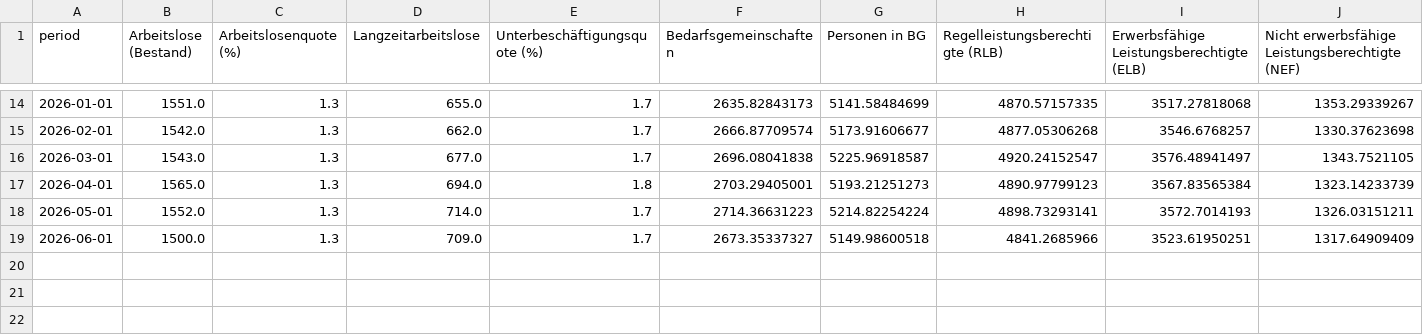
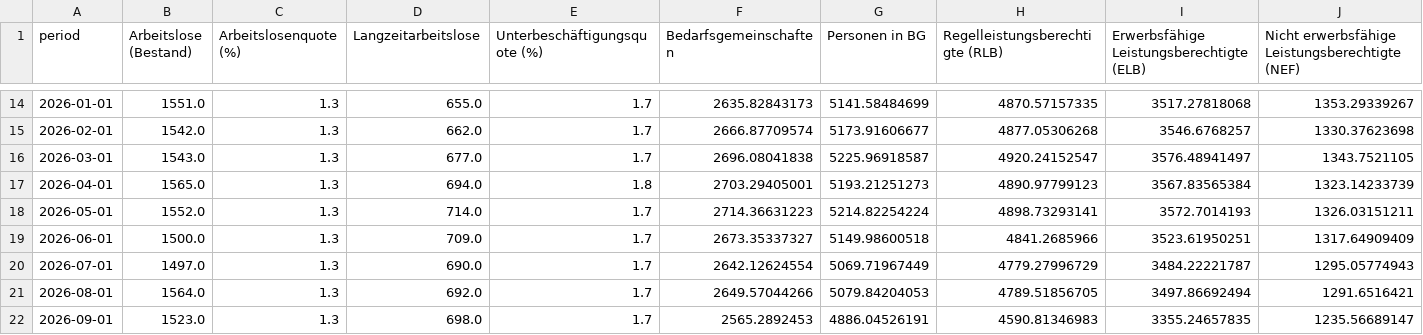
Before and after one commit to eufunk/arbeitsmarkt-regensburg, a CSV file: Data/processed/kennzahlen_sgb2.csv, drawn as a sheet; only a part is shown, gaps mark what is left out.

```diff
--- a/Data/processed/kennzahlen_sgb2.csv
+++ b/Data/processed/kennzahlen_sgb2.csv
@@ -19 +19,4 @@ period,Arbeitslose (Bestand),Arbeitslosenquote (%),Langzeitarbeitslose,Unterbesc
 2026-06-01,1500.0,1.3,709.0,1.7,2673.35337327,5149.98600518,4841.2685966,3523.61950251,1317.64909409
+2026-07-01,1497.0,1.3,690.0,1.7,2642.12624554,5069.71967449,4779.27996729,3484.22221787,1295.05774943
+2026-08-01,1564.0,1.3,692.0,1.7,2649.57044266,5079.84204053,4789.51856705,3497.86692494,1291.6516421
+2026-09-01,1523.0,1.3,698.0,1.7,2565.2892453,4886.04526191,4590.81346983,3355.24657835,1235.56689147
```
Also changed, not shown: 4 other files.
